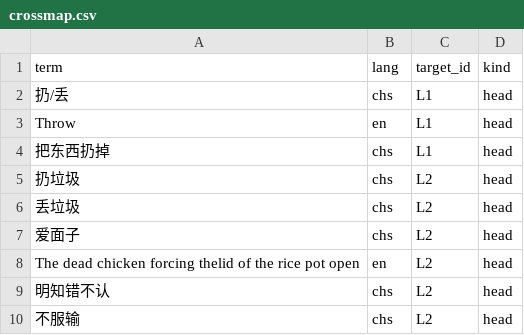
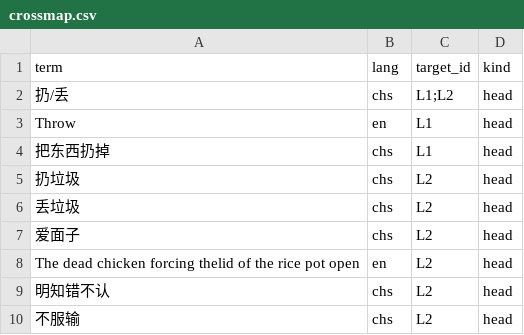
Before and after one commit to Joker9405/Can-Tong, a CSV file: data/crossmap.csv, drawn as a sheet.

Commit message:
Update crossmap.csv

```diff
--- a/data/crossmap.csv
+++ b/data/crossmap.csv
@@ -1,3 +1,3 @@
 term,lang,target_id,kind
-扔/丢,chs,L1,head
+扔/丢,chs,L1;L2,head
 Throw,en,L1,head
```
